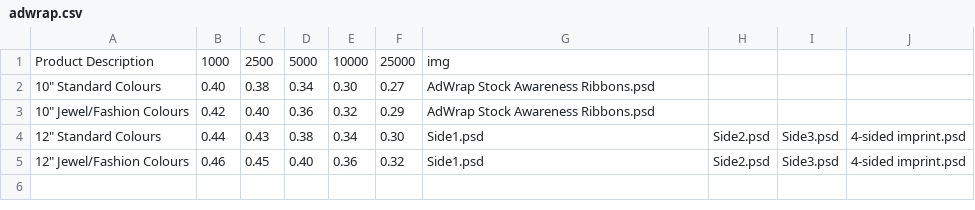
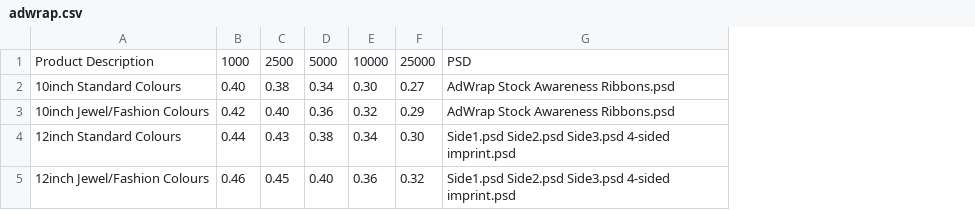
Before and after one commit to DeBraid/pioneerline2014, a CSV file: csv/adwrap.csv, drawn as a sheet; removed rows and columns are numbered as before the commit, all else as after; the diff names each change by its address in the sheet, - before the commit and + after, or states it on an @@ line.

Commit message:
another collection wired in: adwrap

```diff
--- a/csv/adwrap.csv
+++ b/csv/adwrap.csv
-column A, rows 1-5: Product Description | 10" Standard Colours | 10" Jewel/Fashion Colours | 12" Standard Colours | 12" Jewel/Fashion Colours
+column A, rows 1-5: Product Description | 10inch Standard Colours | 10inch Jewel/Fashion Colours | 12inch Standard Colours | 12inch Jewel/Fashion Colours
-column H, rows 4-5: Side2.psd | Side2.psd
-column I, rows 4-5: Side3.psd | Side3.psd
-column J, rows 4-5: 4-sided imprint.psd | 4-sided imprint.psd
-G1: img
+G1: PSD
-G4:G5: Side1.psd
+G4:G5: Side1.psd Side2.psd Side3.psd 4-sided imprint.psd
```
Also changed, not shown: 7 other files.
